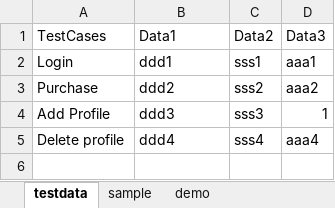
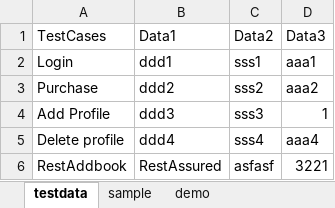
Before and after one commit to javiergerard1986/API-Automation, an Excel workbook: APIAutomation/src/excelDataDriven/ExcelBook.xlsx, sheet testdata, drawn as a sheet; values as stored, in another font and other column widths than the file's, no borders; the diff names each change by its address in the sheet, - before the commit and + after, or states it on an @@ line.

Commit message:
Adding extract values from excel file to add book api example

```diff
--- a/APIAutomation/src/excelDataDriven/ExcelBook.xlsx (sheet testdata)
+++ b/APIAutomation/src/excelDataDriven/ExcelBook.xlsx (sheet testdata)
+row 6: RestAddbook | RestAssured | asfasf | 3221
```
Also changed, not shown: 16 other files.
